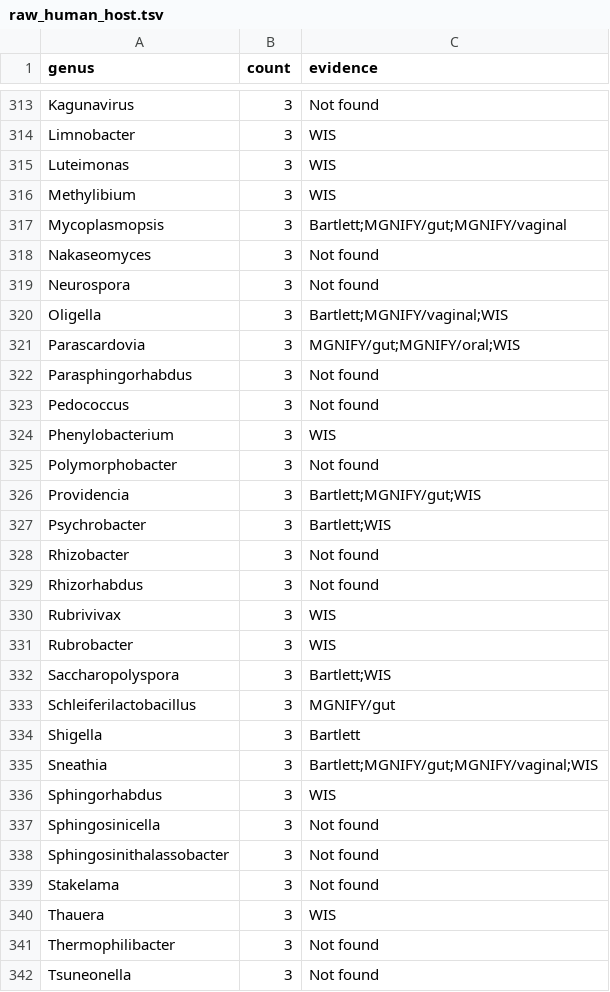
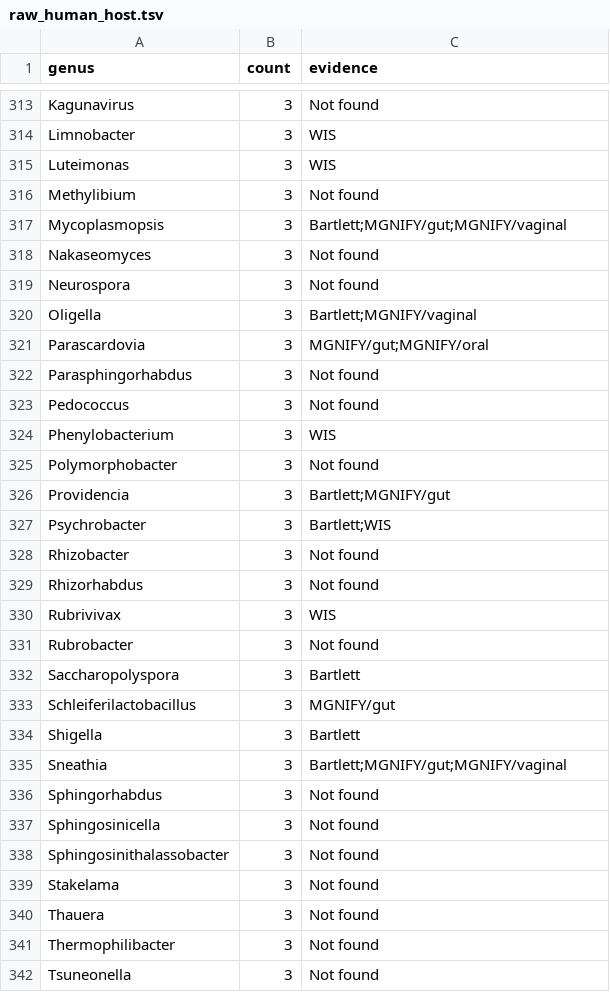
Before and after one commit to ruppinlab/tcga-wgs-kraken-microbial-quant, a TSV file: manuscript_code_and_data/raw_human_host.tsv, drawn as a sheet; only a part is shown, gaps mark what is left out; the diff covers the shown part only.

```diff
--- a/manuscript_code_and_data/raw_human_host.tsv
+++ b/manuscript_code_and_data/raw_human_host.tsv
@@ -315,3 +315,3 @@ Limnobacter	3	WIS
 Luteimonas	3	WIS
-Methylibium	3	WIS
+Methylibium	3	Not found
 Mycoplasmopsis	3	Bartlett;MGNIFY/gut;MGNIFY/vaginal
@@ -319,4 +319,4 @@ Nakaseomyces	3	Not found
 Neurospora	3	Not found
-Oligella	3	Bartlett;MGNIFY/vaginal;WIS
-Parascardovia	3	MGNIFY/gut;MGNIFY/oral;WIS
+Oligella	3	Bartlett;MGNIFY/vaginal
+Parascardovia	3	MGNIFY/gut;MGNIFY/oral
 Parasphingorhabdus	3	Not found
@@ -325,3 +325,3 @@ Phenylobacterium	3	WIS
 Polymorphobacter	3	Not found
-Providencia	3	Bartlett;MGNIFY/gut;WIS
+Providencia	3	Bartlett;MGNIFY/gut
 Psychrobacter	3	Bartlett;WIS
@@ -330,8 +330,8 @@ Rhizorhabdus	3	Not found
 Rubrivivax	3	WIS
-Rubrobacter	3	WIS
-Saccharopolyspora	3	Bartlett;WIS
+Rubrobacter	3	Not found
+Saccharopolyspora	3	Bartlett
 Schleiferilactobacillus	3	MGNIFY/gut
 Shigella	3	Bartlett
-Sneathia	3	Bartlett;MGNIFY/gut;MGNIFY/vaginal;WIS
-Sphingorhabdus	3	WIS
+Sneathia	3	Bartlett;MGNIFY/gut;MGNIFY/vaginal
+Sphingorhabdus	3	Not found
 Sphingosinicella	3	Not found
@@ -339,3 +339,3 @@ Sphingosinithalassobacter	3	Not found
 Stakelama	3	Not found
-Thauera	3	WIS
+Thauera	3	Not found
 Thermophilibacter	3	Not found
```
Also changed, not shown: 97 edited cells elsewhere in this file, 2 other files.
